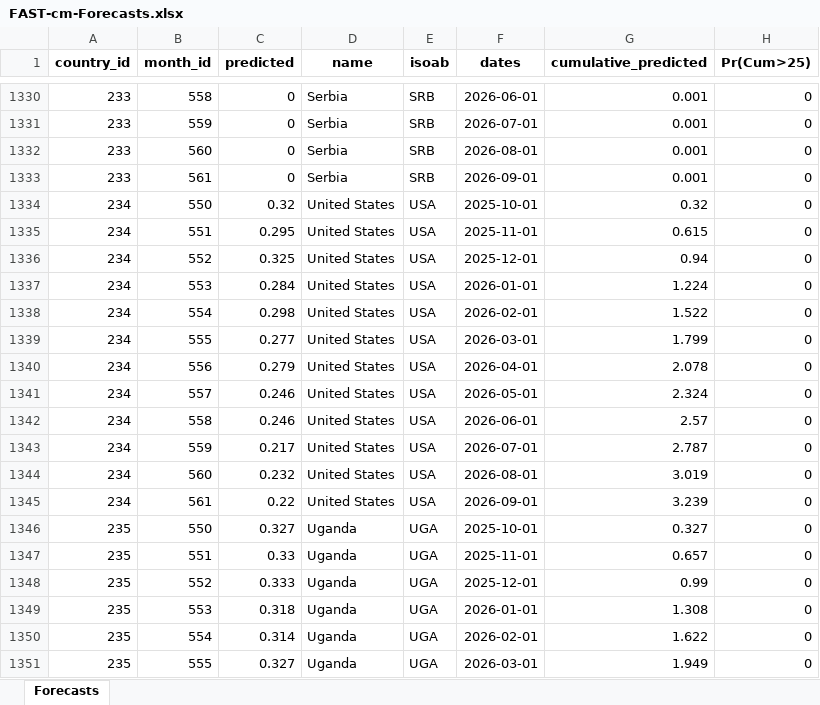
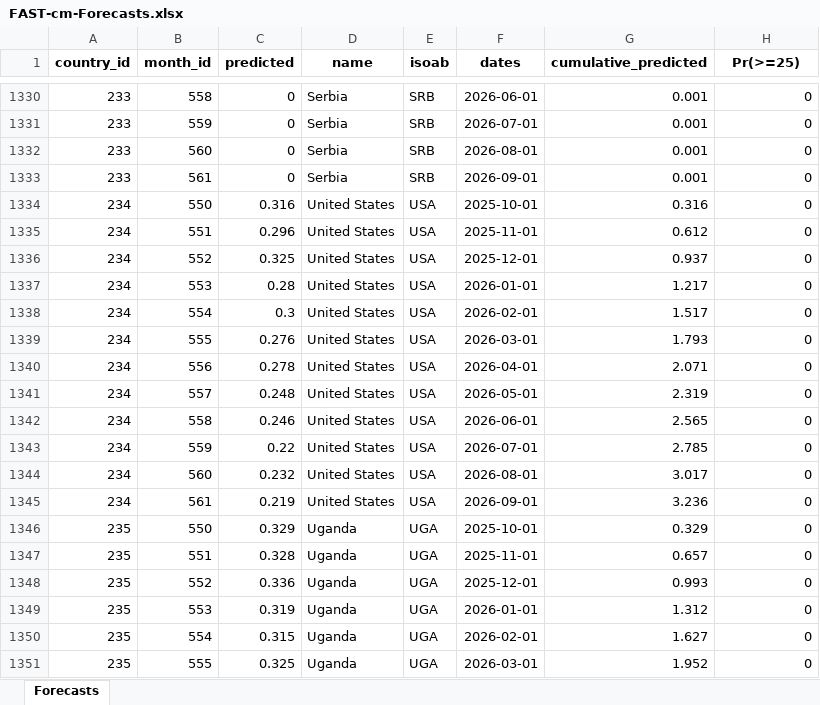
Before and after one commit to PTB-OEDA/FAST-cm, an Excel workbook: FAST-cm-Forecasts.xlsx, sheet Forecasts, drawn as a sheet; only a part is shown, gaps mark what is left out; values as stored, in another font and other column widths than the file's, no borders; the diff covers the shown part only; the diff names each change by its address in the sheet, - before the commit and + after, or states it on an @@ line.

Commit message:
Updates on the final Brier-score alike computations.
Setup for final forecasts in `final-update.R`

Add updated data that was provided to make this self contained.

```diff
--- a/FAST-cm-Forecasts.xlsx (sheet Forecasts)
+++ b/FAST-cm-Forecasts.xlsx (sheet Forecasts)
-H1: Pr(Cum>25)
+H1: Pr(>=25)
-C1334 (predicted): 0.32
+C1334 (predicted): 0.316
-G1334 (cumulative_predicted): 0.32
+G1334 (cumulative_predicted): 0.316
-C1335 (predicted): 0.295
+C1335 (predicted): 0.296
-G1335 (cumulative_predicted): 0.615
+G1335 (cumulative_predicted): 0.612
-G1336 (cumulative_predicted): 0.94
+G1336 (cumulative_predicted): 0.937
-C1337 (predicted): 0.284
+C1337 (predicted): 0.28
-G1337 (cumulative_predicted): 1.224
+G1337 (cumulative_predicted): 1.217
-C1338 (predicted): 0.298
+C1338 (predicted): 0.3
-G1338 (cumulative_predicted): 1.522
+G1338 (cumulative_predicted): 1.517
-C1339 (predicted): 0.277
+C1339 (predicted): 0.276
-G1339 (cumulative_predicted): 1.799
+G1339 (cumulative_predicted): 1.793
-C1340 (predicted): 0.279
+C1340 (predicted): 0.278
-G1340 (cumulative_predicted): 2.078
+G1340 (cumulative_predicted): 2.071
-C1341 (predicted): 0.246
+C1341 (predicted): 0.248
-G1341 (cumulative_predicted): 2.324
+G1341 (cumulative_predicted): 2.319
-G1342 (cumulative_predicted): 2.57
+G1342 (cumulative_predicted): 2.565
-C1343 (predicted): 0.217
+C1343 (predicted): 0.22
-G1343 (cumulative_predicted): 2.787
+G1343 (cumulative_predicted): 2.785
-G1344 (cumulative_predicted): 3.019
+G1344 (cumulative_predicted): 3.017
-C1345 (predicted): 0.22
+C1345 (predicted): 0.219
-G1345 (cumulative_predicted): 3.239
+G1345 (cumulative_predicted): 3.236
-C1346 (predicted): 0.327
+C1346 (predicted): 0.329
-G1346 (cumulative_predicted): 0.327
+G1346 (cumulative_predicted): 0.329
-C1347 (predicted): 0.33
+C1347 (predicted): 0.328
-C1348 (predicted): 0.333
+C1348 (predicted): 0.336
-G1348 (cumulative_predicted): 0.99
+G1348 (cumulative_predicted): 0.993
-C1349 (predicted): 0.318
+C1349 (predicted): 0.319
-G1349 (cumulative_predicted): 1.308
+G1349 (cumulative_predicted): 1.312
-C1350 (predicted): 0.314
+C1350 (predicted): 0.315
-G1350 (cumulative_predicted): 1.622
+G1350 (cumulative_predicted): 1.627
-C1351 (predicted): 0.327
+C1351 (predicted): 0.325
-G1351 (cumulative_predicted): 1.949
+G1351 (cumulative_predicted): 1.952
```
Also changed, not shown: 1155 edited cells elsewhere in this sheet, 47 other files.
